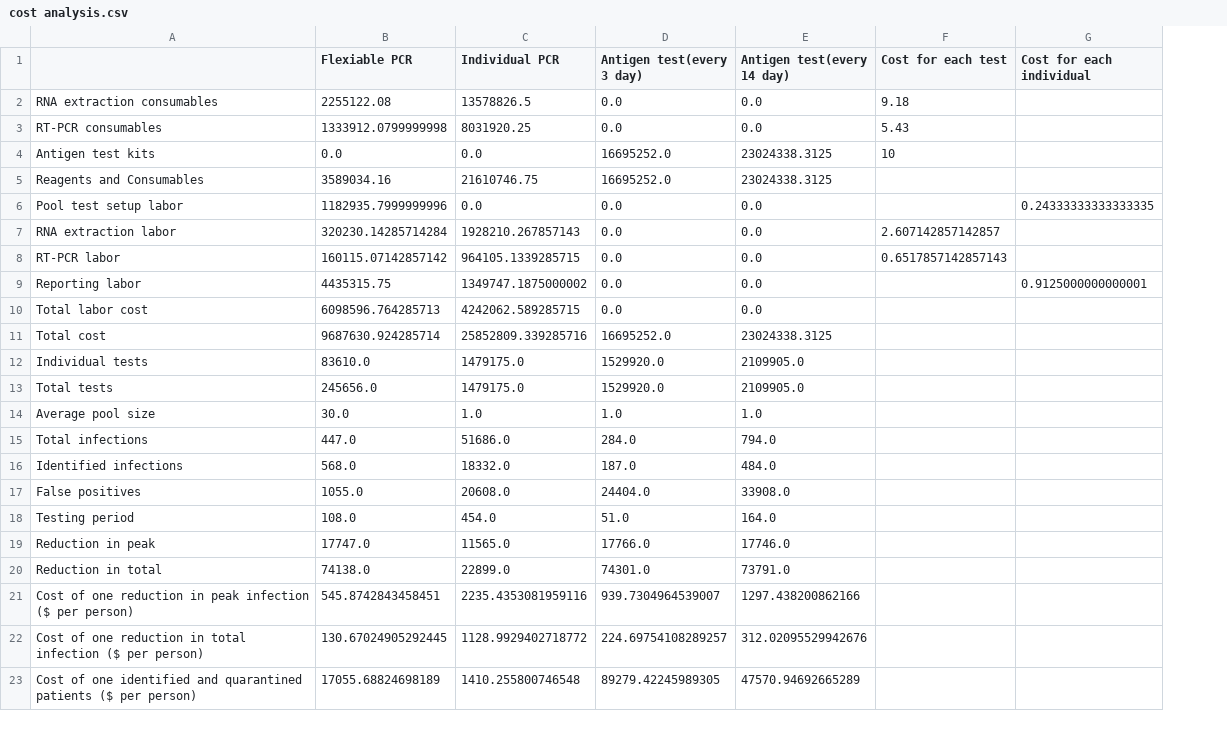
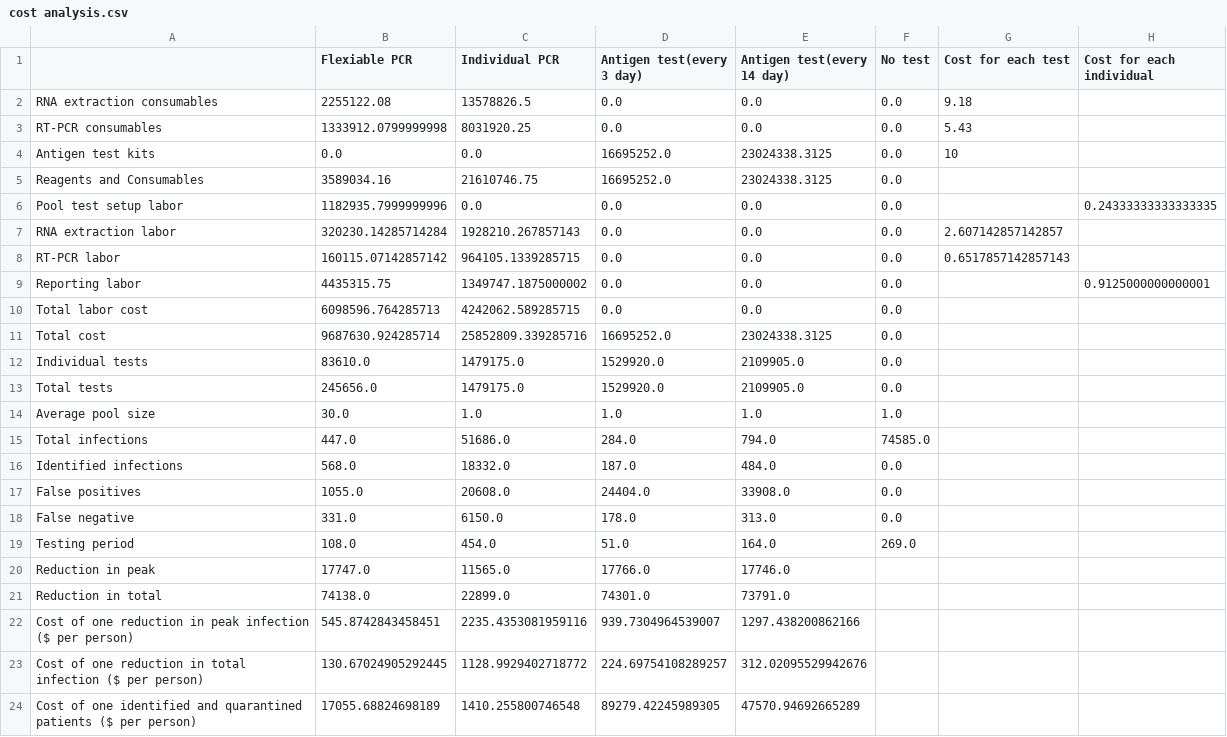
Before and after one commit to HuangYiduo14/jiali_covid_code, a CSV file: 7day/P_TEST/p_start0.001/cost analysis.csv, drawn as a sheet; only a part is shown; the diff names each change by its address in the sheet, - before the commit and + after, or states it on an @@ line.

Commit message:
cost analysis complete

```diff
--- a/7day/P_TEST/p_start0.001/cost analysis.csv
+++ b/7day/P_TEST/p_start0.001/cost analysis.csv
+column F (No test), rows 2-17: 0.0 | 0.0 | 0.0 | 0.0 | 0.0 | 0.0 | 0.0 | 0.0 | 0.0 | 0.0 | 0.0 | 0.0 | 1.0 | 74585.0 | 0.0 | 0.0; row 19: 269.0
+row 18: False negative | 331.0 | 6150.0 | 178.0 | 313.0 | 0.0
```
Also changed, not shown: 7day/P_TEST/p_start0.005/cost analysis.csv, 7day/P_TEST/p_start0.01/cost analysis.csv, 6 other files.
